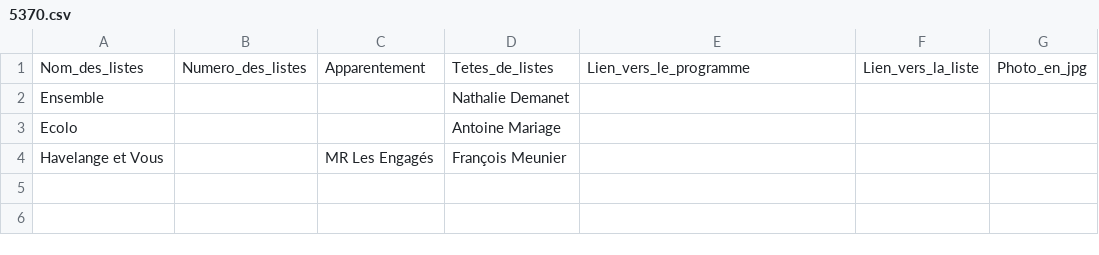
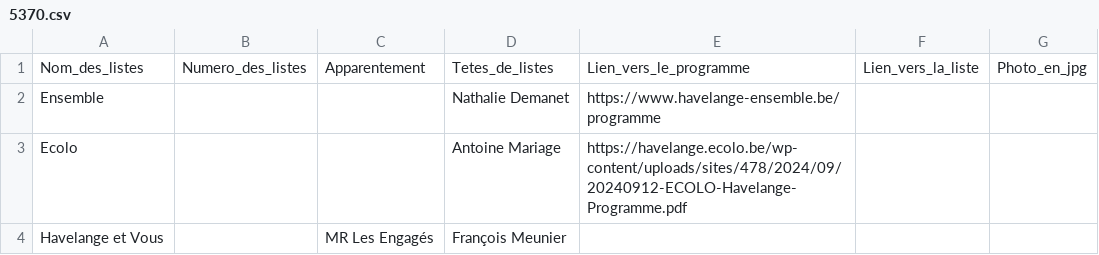
Before and after one commit to amcaw/electionslists, a CSV file: 5370.csv, drawn as a sheet.

Commit message:
Upload CSV file

```diff
--- a/5370.csv
+++ b/5370.csv
@@ -1,4 +1,4 @@
 Nom_des_listes,Numero_des_listes,Apparentement,Tetes_de_listes,Lien_vers_le_programme,Lien_vers_la_liste,Photo_en_jpg
-Ensemble,,,Nathalie Demanet,,,
-Ecolo,,,Antoine Mariage,,,
+Ensemble,,,Nathalie Demanet,https://www.havelange-ensemble.be/programme,,
+Ecolo,,,Antoine Mariage,https://havelange.ecolo.be/wp-content/uploads/sites/478/2024/09/20240912-ECOLO-Havelange-Programme.pdf,,
 Havelange et Vous,,MR  Les Engagés,François Meunier,,,
```
